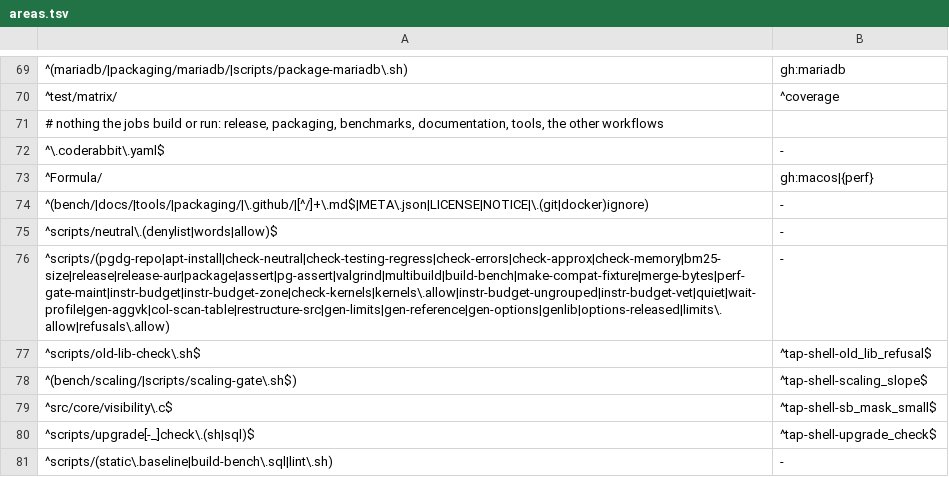
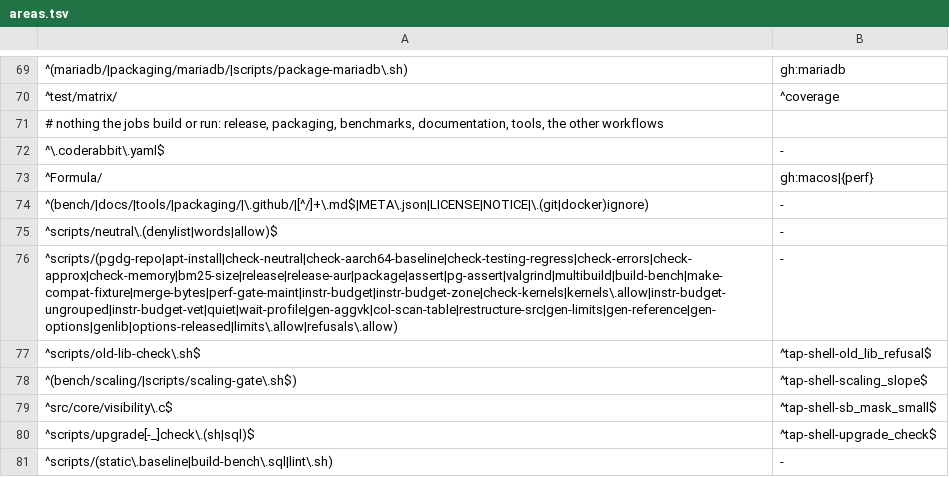
Before and after one commit to brauliobo/pg_sift, a TSV file: scripts/areas.tsv, drawn as a sheet; only a part is shown, gaps mark what is left out.

Commit message:
scripts: areas: check-aarch64-baseline runs no job

```diff
--- a/scripts/areas.tsv
+++ b/scripts/areas.tsv
@@ -75,3 +75,3 @@
 ^scripts/neutral\.(denylist|words|allow)$	-
-^scripts/(pgdg-repo|apt-install|check-neutral|check-testing-regress|check-errors|check-approx|check-memory|bm25-size|release|release-aur|package|assert|pg-assert|valgrind|multibuild|build-bench|make-compat-fixture|merge-bytes|perf-gate-maint|instr-budget|instr-budget-zone|check-kernels|kernels\.allow|instr-budget-ungrouped|instr-budget-vet|quiet|wait-profile|gen-aggvk|col-scan-table|restructure-src|gen-limits|gen-reference|gen-options|genlib|options-released|limits\.allow|refusals\.allow)	-
+^scripts/(pgdg-repo|apt-install|check-neutral|check-aarch64-baseline|check-testing-regress|check-errors|check-approx|check-memory|bm25-size|release|release-aur|package|assert|pg-assert|valgrind|multibuild|build-bench|make-compat-fixture|merge-bytes|perf-gate-maint|instr-budget|instr-budget-zone|check-kernels|kernels\.allow|instr-budget-ungrouped|instr-budget-vet|quiet|wait-profile|gen-aggvk|col-scan-table|restructure-src|gen-limits|gen-reference|gen-options|genlib|options-released|limits\.allow|refusals\.allow)	-
 ^scripts/old-lib-check\.sh$	^tap-shell-old_lib_refusal$
```
